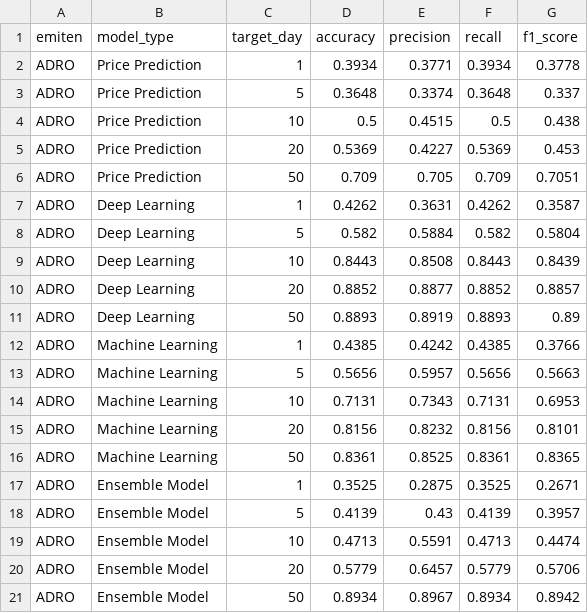
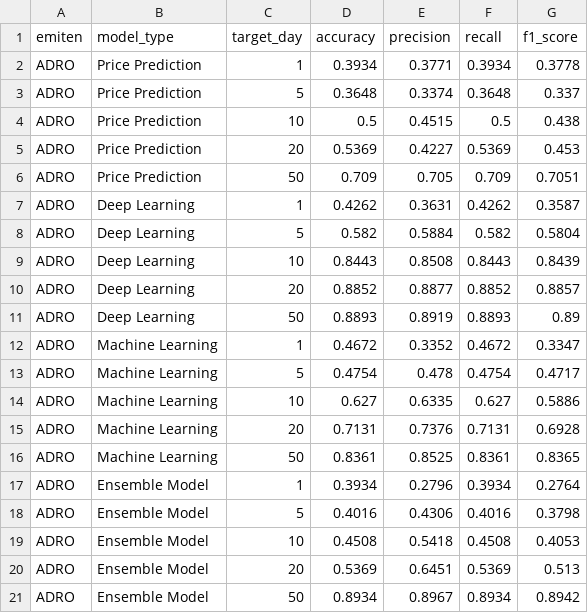
Before and after one commit to hufahamdika/Riset-Saham, a CSV file: Ensemble Result/ADRO/ADRO_Results.csv, drawn as a sheet.

```diff
--- a/Ensemble Result/ADRO/ADRO_Results.csv
+++ b/Ensemble Result/ADRO/ADRO_Results.csv
@@ -11,11 +11,11 @@ ADRO,Deep Learning,20,0.8852,0.8877,0.8852,0.8857
 ADRO,Deep Learning,50,0.8893,0.8919,0.8893,0.89
-ADRO,Machine Learning,1,0.4385,0.4242,0.4385,0.3766
-ADRO,Machine Learning,5,0.5656,0.5957,0.5656,0.5663
-ADRO,Machine Learning,10,0.7131,0.7343,0.7131,0.6953
-ADRO,Machine Learning,20,0.8156,0.8232,0.8156,0.8101
+ADRO,Machine Learning,1,0.4672,0.3352,0.4672,0.3347
+ADRO,Machine Learning,5,0.4754,0.478,0.4754,0.4717
+ADRO,Machine Learning,10,0.627,0.6335,0.627,0.5886
+ADRO,Machine Learning,20,0.7131,0.7376,0.7131,0.6928
 ADRO,Machine Learning,50,0.8361,0.8525,0.8361,0.8365
-ADRO,Ensemble Model,1,0.3525,0.2875,0.3525,0.2671
-ADRO,Ensemble Model,5,0.4139,0.43,0.4139,0.3957
-ADRO,Ensemble Model,10,0.4713,0.5591,0.4713,0.4474
-ADRO,Ensemble Model,20,0.5779,0.6457,0.5779,0.5706
+ADRO,Ensemble Model,1,0.3934,0.2796,0.3934,0.2764
+ADRO,Ensemble Model,5,0.4016,0.4306,0.4016,0.3798
+ADRO,Ensemble Model,10,0.4508,0.5418,0.4508,0.4053
+ADRO,Ensemble Model,20,0.5369,0.6451,0.5369,0.513
 ADRO,Ensemble Model,50,0.8934,0.8967,0.8934,0.8942
```
Also changed, not shown: Ensemble Result/BMRI/BMRI_Results.csv, Ensemble Result/INCO/INCO_Results.csv, 50 other files.
